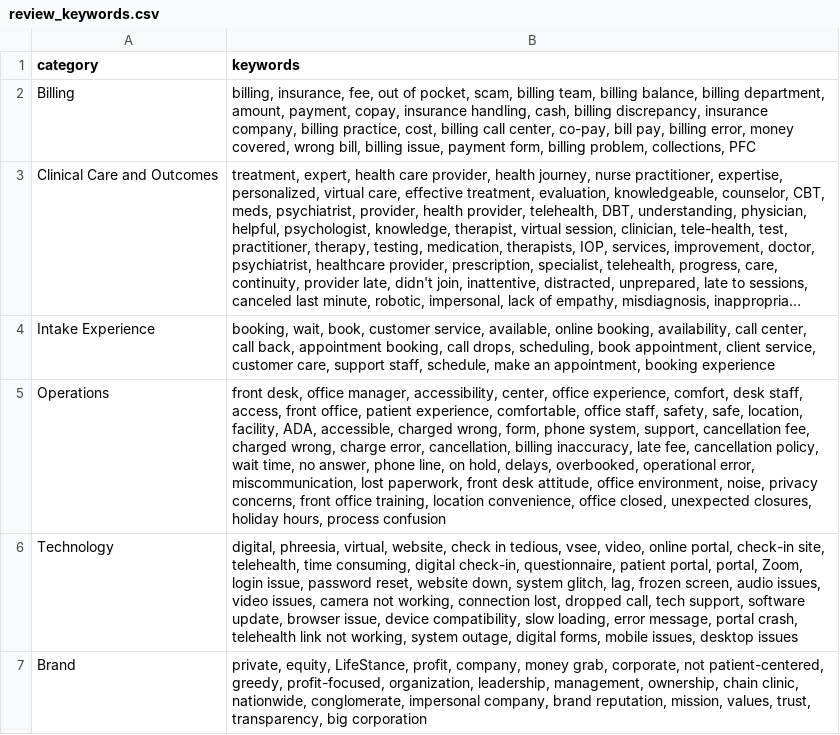
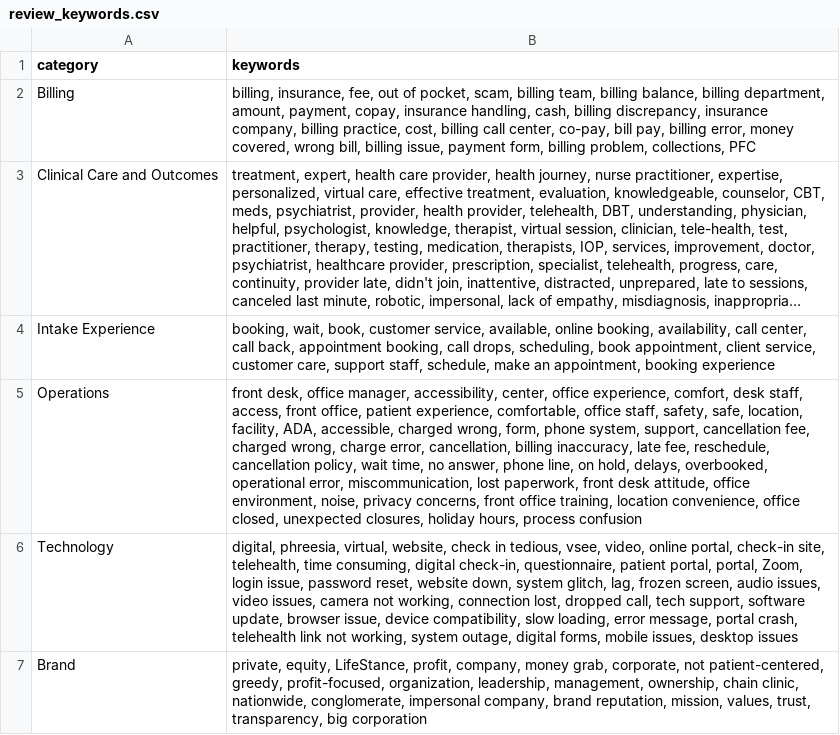
Before and after one commit to Sai-lifestance/review-summaizer-v3-backfill, a CSV file: data/review_keywords.csv, drawn as a sheet; long unchanged cells end in …; the diff names each change by its address in the sheet, - before the commit and + after, or states it on an @@ line.

Commit message:
Add files via upload

```diff
--- a/data/review_keywords.csv
+++ b/data/review_keywords.csv
-B5 (keywords): …late fee, cancellation policy,…
+B5 (keywords): …late fee, reschedule, cancellation policy,…
```
